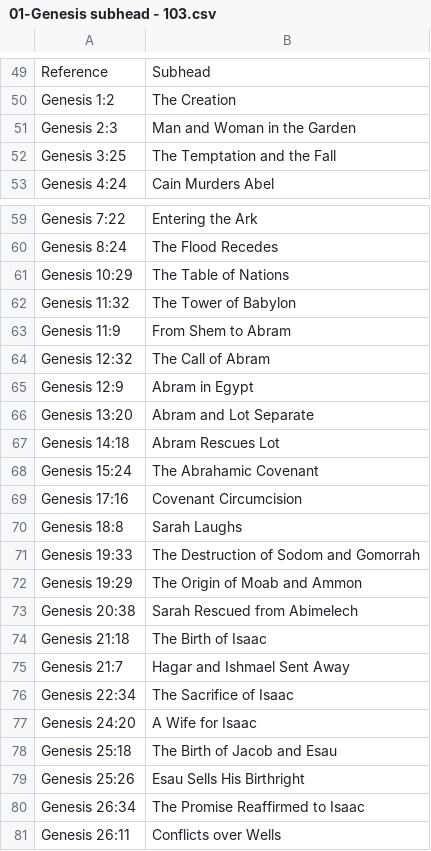
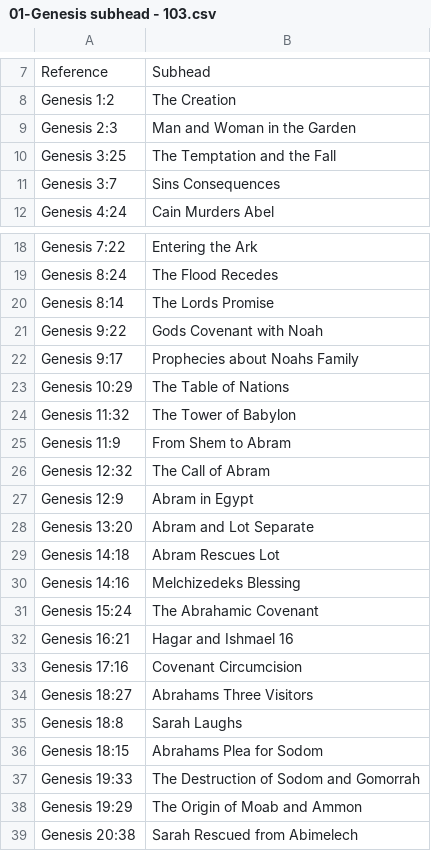
Before and after one commit to Sirius1616/Bible_code, a CSV file: 03_programme_task/01-Genesis subhead - 103.csv, drawn as a sheet; only a part is shown, gaps mark what is left out; the shorter side is filled out with more unchanged rows; the diff covers the shown part only.

```diff
--- a/03_programme_task/01-Genesis subhead - 103.csv
+++ b/03_programme_task/01-Genesis subhead - 103.csv
@@ -52,2 +10,3 @@ Genesis 2:3	Man and Woman in the Garden
 Genesis 3:25	The Temptation and the Fall
+Genesis 3:7	Sins Consequences
 Genesis 4:24	Cain Murders Abel
@@ -60,2 +19,5 @@ Genesis 7:22	Entering the Ark
 Genesis 8:24	The Flood Recedes
+Genesis 8:14	The Lords Promise
+Genesis 9:22	Gods Covenant with Noah
+Genesis 9:17	Prophecies about Noahs Family
 Genesis 10:29	The Table of Nations
@@ -67,5 +29,9 @@ Genesis 13:20	Abram and Lot Separate
 Genesis 14:18	Abram Rescues Lot
+Genesis 14:16	Melchizedeks Blessing
 Genesis 15:24	The Abrahamic Covenant
+Genesis 16:21	Hagar and Ishmael 16
 Genesis 17:16	Covenant Circumcision
+Genesis 18:27	Abrahams Three Visitors
 Genesis 18:8	Sarah Laughs
+Genesis 18:15	Abrahams Plea for Sodom
 Genesis 19:33	The Destruction of Sodom and Gomorrah
```
Also changed, not shown: 34 added rows, 42 removed rows and 1 edited cell elsewhere in this file, 1 other file.
